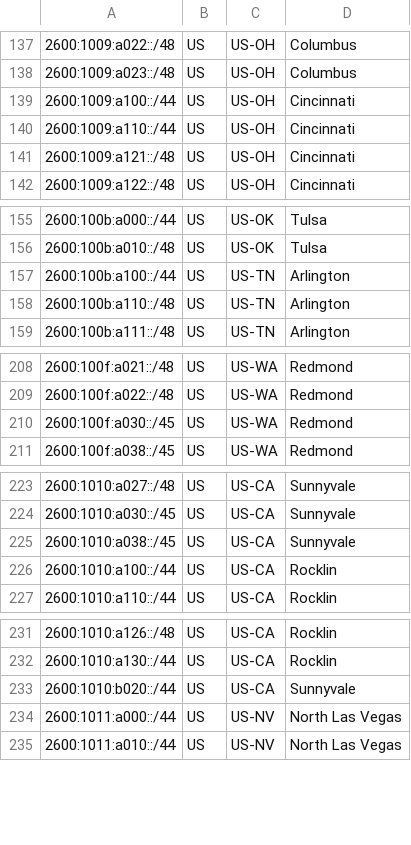
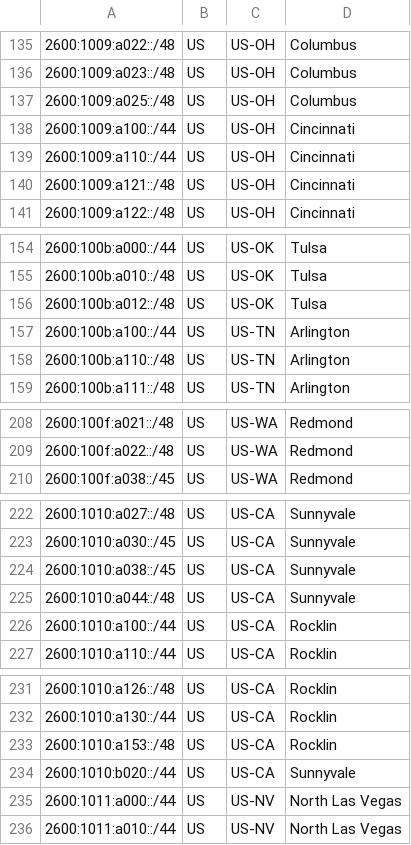
Before and after one commit to Verizon/verizon-geofeed, a CSV file: feed_5Ghome.csv, drawn as a sheet; only a part is shown, gaps mark what is left out; the diff covers the shown part only.

```diff
--- a/feed_5Ghome.csv
+++ b/feed_5Ghome.csv
@@ -138,2 +136,3 @@
 2600:1009:a023::/48,US,US-OH,Columbus,
+2600:1009:a025::/48,US,US-OH,Columbus,
 2600:1009:a100::/44,US,US-OH,Cincinnati,
@@ -156,2 +155,3 @@
 2600:100b:a010::/48,US,US-OK,Tulsa,
+2600:100b:a012::/48,US,US-OK,Tulsa,
 2600:100b:a100::/44,US,US-TN,Arlington,
@@ -209,3 +209,2 @@
 2600:100f:a022::/48,US,US-WA,Redmond,
-2600:100f:a030::/45,US,US-WA,Redmond,
 2600:100f:a038::/45,US,US-WA,Redmond,
@@ -225,2 +224,3 @@
 2600:1010:a038::/45,US,US-CA,Sunnyvale,
+2600:1010:a044::/48,US,US-CA,Sunnyvale,
 2600:1010:a100::/44,US,US-CA,Rocklin,
@@ -232,2 +232,3 @@
 2600:1010:a130::/44,US,US-CA,Rocklin,
+2600:1010:a153::/48,US,US-CA,Rocklin,
 2600:1010:b020::/44,US,US-CA,Sunnyvale,
```
Also changed, not shown: 5 added rows and 11 removed rows elsewhere in this file, feed_wireless.csv, 3 other files.
